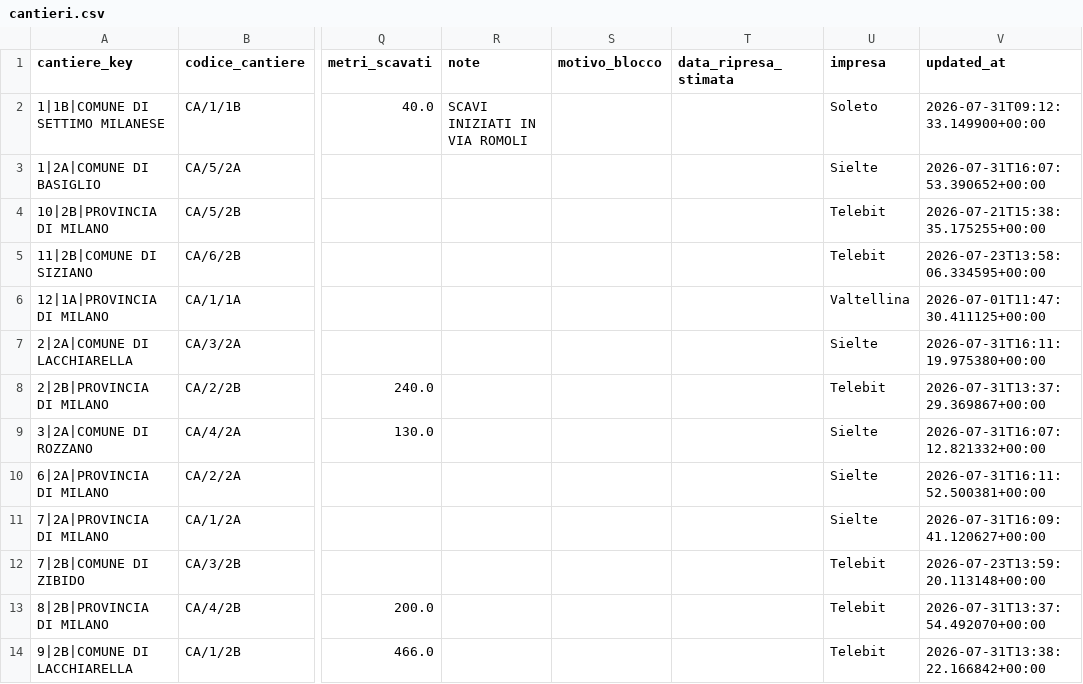
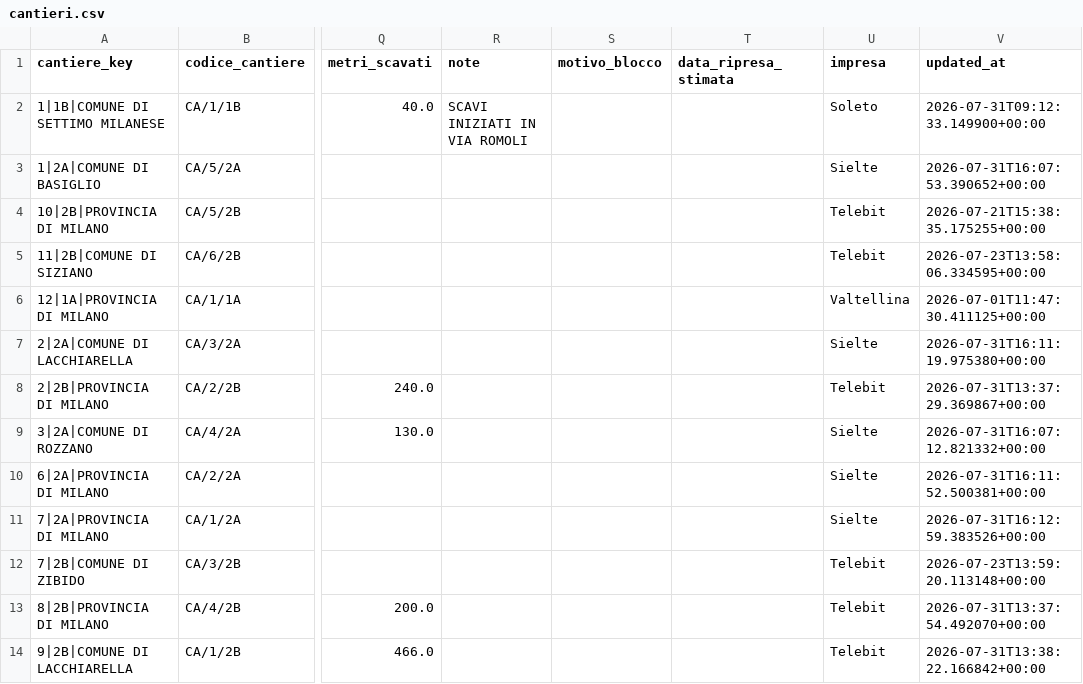
Before and after one commit to ENRI-RDS/dashboard, a CSV file: cantieri.csv, drawn as a sheet; only a part is shown, gaps mark what is left out; the diff names each change by its address in the sheet, - before the commit and + after, or states it on an @@ line.

Commit message:
Auto-update cantieri.csv via approvazione admin [skip ci]

```diff
--- a/cantieri.csv
+++ b/cantieri.csv
-V11 (updated_at): 2026-07-31T16:09:41.120627+00:00
+V11 (updated_at): 2026-07-31T16:12:59.383526+00:00
```
